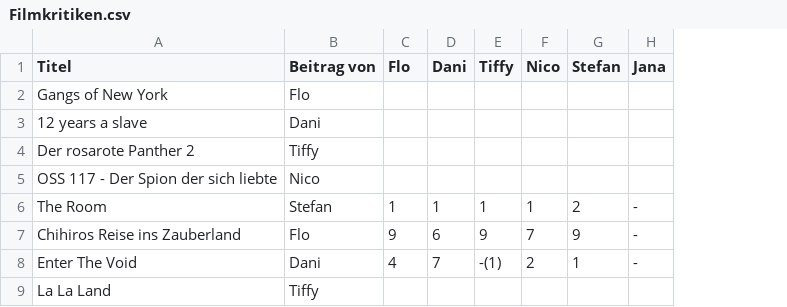
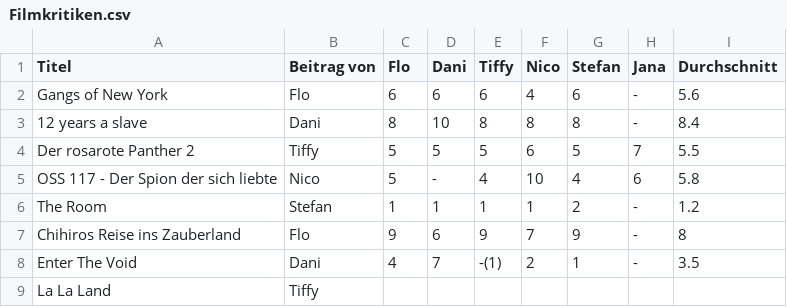
Before and after one commit to DerBlum/filmkritiken, a CSV file: Filmkritiken.csv, drawn as a sheet; the diff names each change by its address in the sheet, - before the commit and + after, or states it on an @@ line.

Commit message:
Update Filmkritiken.csv
* merge with prior values persisted on my local machine
* add average column

```diff
--- a/Filmkritiken.csv
+++ b/Filmkritiken.csv
+column I (Durchschnitt), rows 2-8: 5.6 | 8.4 | 5.5 | 5.8 | 1.2 | 8 | 3.5
-C2 (Flo): (empty)
+C2 (Flo): 6
-D2 (Dani): (empty)
+D2 (Dani): 6
-E2 (Tiffy): (empty)
+E2 (Tiffy): 6
-F2 (Nico): (empty)
+F2 (Nico): 4
-G2 (Stefan): (empty)
+G2 (Stefan): 6
-H2:H3 (Jana): (empty)
+H2:H3 (Jana): -
-C3 (Flo): (empty)
+C3 (Flo): 8
-D3 (Dani): (empty)
+D3 (Dani): 10
-E3 (Tiffy): (empty)
+E3 (Tiffy): 8
-F3 (Nico): (empty)
+F3 (Nico): 8
-G3 (Stefan): (empty)
+G3 (Stefan): 8
-C4:C5 (Flo): (empty)
+C4:C5 (Flo): 5
-D4 (Dani): (empty)
+D4 (Dani): 5
-E4 (Tiffy): (empty)
+E4 (Tiffy): 5
-F4 (Nico): (empty)
+F4 (Nico): 6
-G4 (Stefan): (empty)
+G4 (Stefan): 5
-H4 (Jana): (empty)
+H4 (Jana): 7
-D5 (Dani): (empty)
+D5 (Dani): -
-E5 (Tiffy): (empty)
+E5 (Tiffy): 4
-F5 (Nico): (empty)
+F5 (Nico): 10
-G5 (Stefan): (empty)
+G5 (Stefan): 4
-H5 (Jana): (empty)
+H5 (Jana): 6
```
